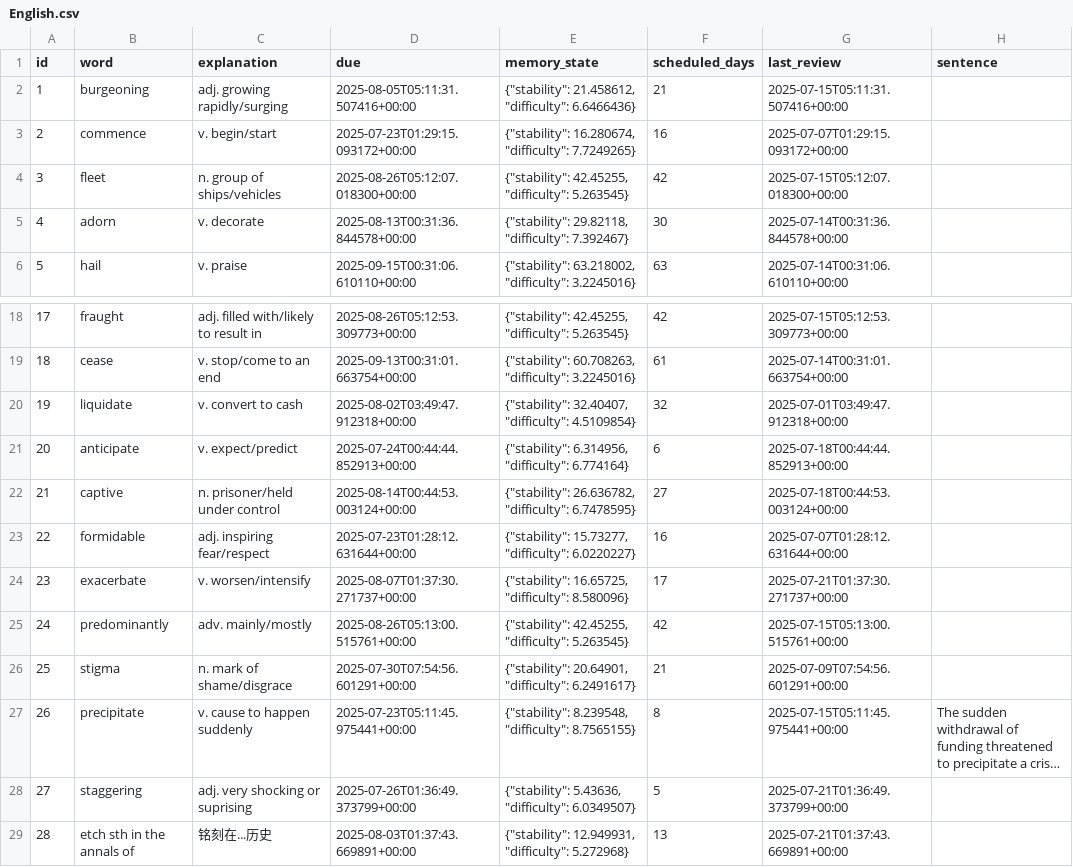
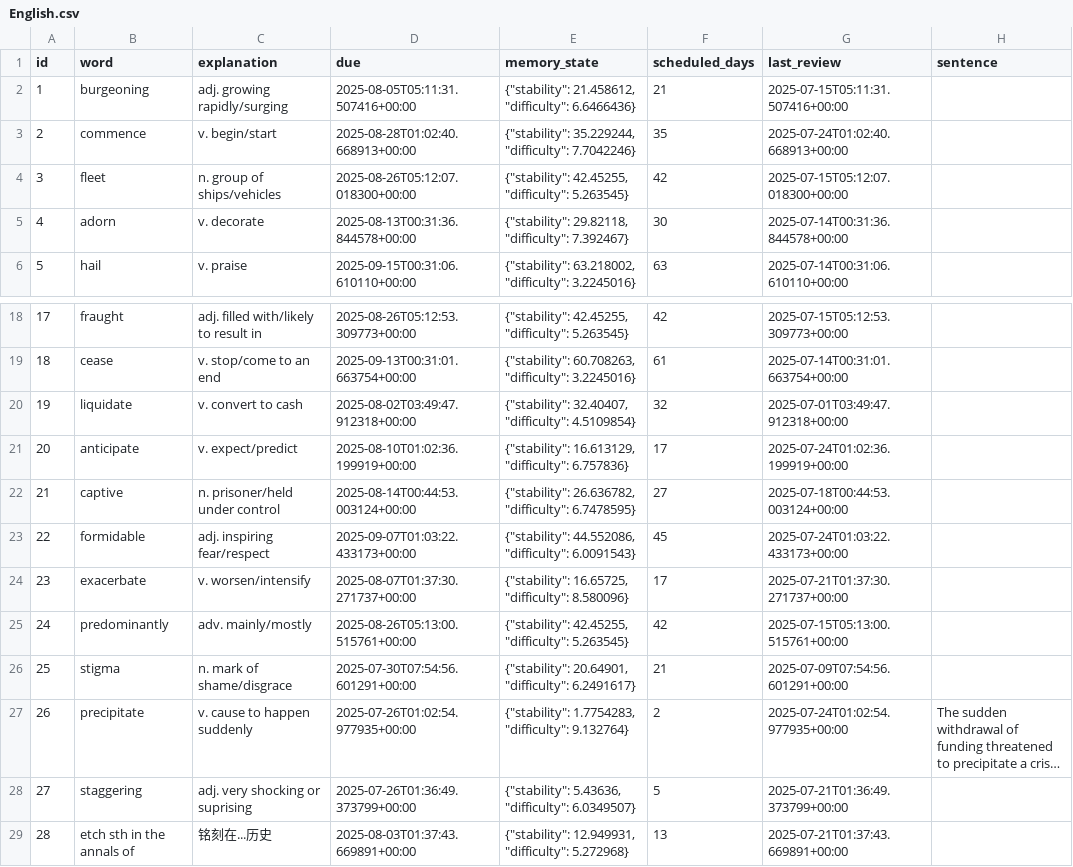
Before and after one commit to LiuZHolmes/TypeMyWord, a CSV file: words/English.csv, drawn as a sheet; only a part is shown, gaps mark what is left out; long unchanged cells end in …; the diff names each change by its address in the sheet, - before the commit and + after, or states it on an @@ line.

Commit message:
update my word

```diff
--- a/words/English.csv
+++ b/words/English.csv
-D3 (due): 2025-07-23T01:29:15.093172+00:00
+D3 (due): 2025-08-28T01:02:40.668913+00:00
-E3 (memory_state): {"stability": 16.280674, "difficulty": 7.7249265}
+E3 (memory_state): {"stability": 35.229244, "difficulty": 7.7042246}
-F3 (scheduled_days): 16
+F3 (scheduled_days): 35
-G3 (last_review): 2025-07-07T01:29:15.093172+00:00
+G3 (last_review): 2025-07-24T01:02:40.668913+00:00
-D21 (due): 2025-07-24T00:44:44.852913+00:00
+D21 (due): 2025-08-10T01:02:36.199919+00:00
-E21 (memory_state): {"stability": 6.314956, "difficulty": 6.774164}
+E21 (memory_state): {"stability": 16.613129, "difficulty": 6.757836}
-F21 (scheduled_days): 6
+F21 (scheduled_days): 17
-G21 (last_review): 2025-07-18T00:44:44.852913+00:00
+G21 (last_review): 2025-07-24T01:02:36.199919+00:00
-D23 (due): 2025-07-23T01:28:12.631644+00:00
+D23 (due): 2025-09-07T01:03:22.433173+00:00
-E23 (memory_state): {"stability": 15.73277, "difficulty": 6.0220227}
+E23 (memory_state): {"stability": 44.552086, "difficulty": 6.0091543}
-F23 (scheduled_days): 16
+F23 (scheduled_days): 45
-G23 (last_review): 2025-07-07T01:28:12.631644+00:00
+G23 (last_review): 2025-07-24T01:03:22.433173+00:00
-D27 (due): 2025-07-23T05:11:45.975441+00:00
+D27 (due): 2025-07-26T01:02:54.977935+00:00
-E27 (memory_state): {"stability": 8.239548, "difficulty": 8.7565155}
+E27 (memory_state): {"stability": 1.7754283, "difficulty": 9.132764}
-F27 (scheduled_days): 8
+F27 (scheduled_days): 2
-G27 (last_review): 2025-07-15T05:11:45.975441+00:00
+G27 (last_review): 2025-07-24T01:02:54.977935+00:00
```
Also changed, not shown: 1 other file.
